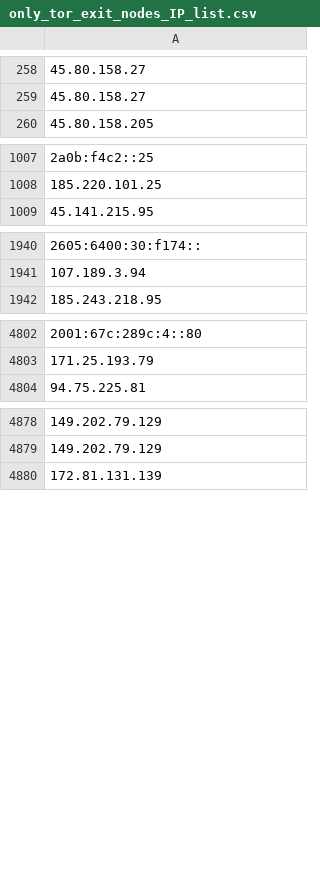
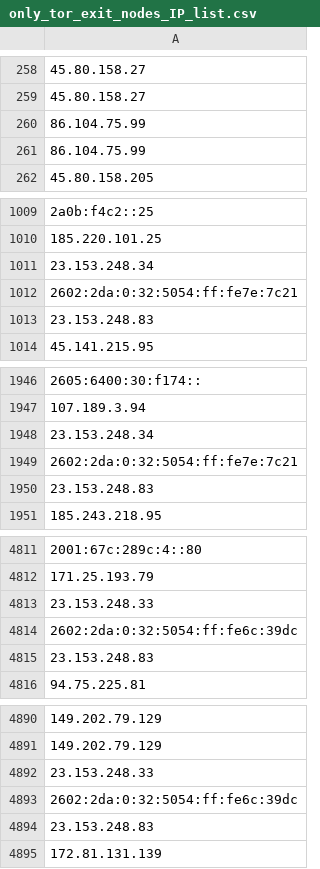
Before and after one commit to onlyforbakup/awesome-lists, a CSV file: Lists/TOR/only_tor_exit_nodes_IP_list.csv, drawn as a sheet; only a part is shown, gaps mark what is left out; the diff covers the shown part only; the diff names each change by its address in the sheet, - before the commit and + after, or states it on an @@ line.

```diff
--- a/Lists/TOR/only_tor_exit_nodes_IP_list.csv
+++ b/Lists/TOR/only_tor_exit_nodes_IP_list.csv
+row 260: 86.104.75.99
+row 261: 86.104.75.99
+row 1011: 23.153.248.34
+row 1012: 2602:2da:0:32:5054:ff:fe7e:7c21
+row 1013: 23.153.248.83
+row 1948: 23.153.248.34
+row 1949: 2602:2da:0:32:5054:ff:fe7e:7c21
+row 1950: 23.153.248.83
+row 4813: 23.153.248.33
+row 4814: 2602:2da:0:32:5054:ff:fe6c:39dc
+row 4815: 23.153.248.83
+row 4892: 23.153.248.33
+row 4893: 2602:2da:0:32:5054:ff:fe6c:39dc
+row 4894: 23.153.248.83
```
Also changed, not shown: 1 added row and 2 edited cells elsewhere in this file, Lists/TOR/only_tor_guard_nodes_IP_list.csv, 2 other files.
